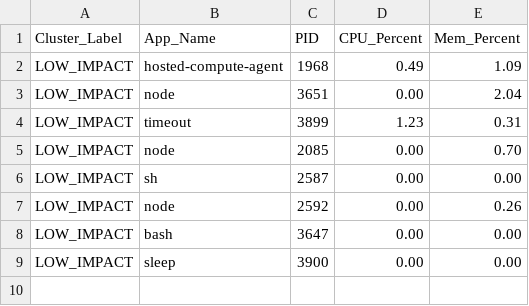
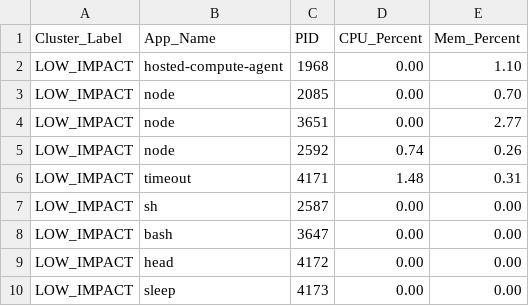
Before and after one commit to sajibsarkar92/SPL-1, a CSV file: clustered_report.csv, drawn as a sheet.

```diff
--- a/clustered_report.csv
+++ b/clustered_report.csv
@@ -1,9 +1,10 @@
 Cluster_Label,App_Name,PID,CPU_Percent,Mem_Percent
-LOW_IMPACT,hosted-compute-agent,1968,0.49,1.09
-LOW_IMPACT,node,3651,0.00,2.04
-LOW_IMPACT,timeout,3899,1.23,0.31
+LOW_IMPACT,hosted-compute-agent,1968,0.00,1.10
 LOW_IMPACT,node,2085,0.00,0.70
+LOW_IMPACT,node,3651,0.00,2.77
+LOW_IMPACT,node,2592,0.74,0.26
+LOW_IMPACT,timeout,4171,1.48,0.31
 LOW_IMPACT,sh,2587,0.00,0.00
-LOW_IMPACT,node,2592,0.00,0.26
 LOW_IMPACT,bash,3647,0.00,0.00
-LOW_IMPACT,sleep,3900,0.00,0.00
+LOW_IMPACT,head,4172,0.00,0.00
+LOW_IMPACT,sleep,4173,0.00,0.00
```
Also changed, not shown: aggregated_data.csv, raw_data.csv, 3 other files.
